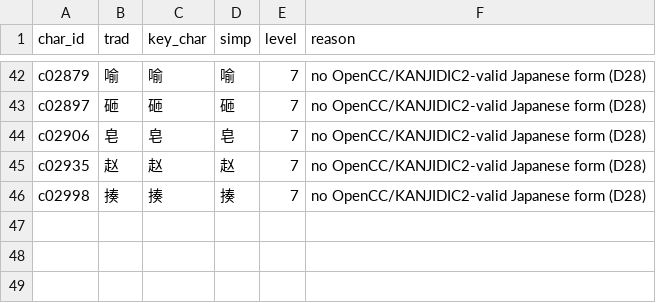
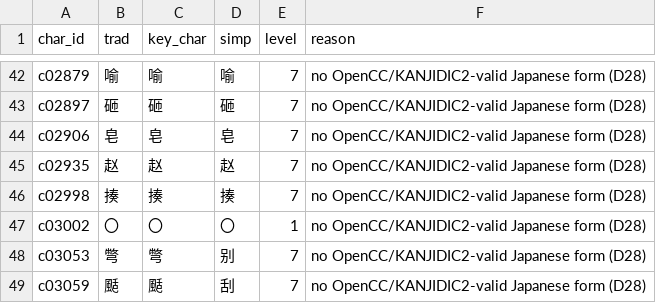
Before and after one commit to hanjejeme2023-oss/kanji-bridge, a CSV file: data/final/no_jp_form.csv, drawn as a sheet; only a part is shown, gaps mark what is left out.

```diff
--- a/data/final/no_jp_form.csv
+++ b/data/final/no_jp_form.csv
@@ -46 +46,4 @@ c02935,赵,赵,赵,7,no OpenCC/KANJIDIC2-valid Japanese form (D28)
 c02998,揍,揍,揍,7,no OpenCC/KANJIDIC2-valid Japanese form (D28)
+c03002,〇,〇,〇,1,no OpenCC/KANJIDIC2-valid Japanese form (D28)
+c03053,彆,彆,别,7,no OpenCC/KANJIDIC2-valid Japanese form (D28)
+c03059,颳,颳,刮,7,no OpenCC/KANJIDIC2-valid Japanese form (D28)
```
Also changed, not shown: data/final/coverage_report.csv, data/final/merge_report.csv, 38 other files.
